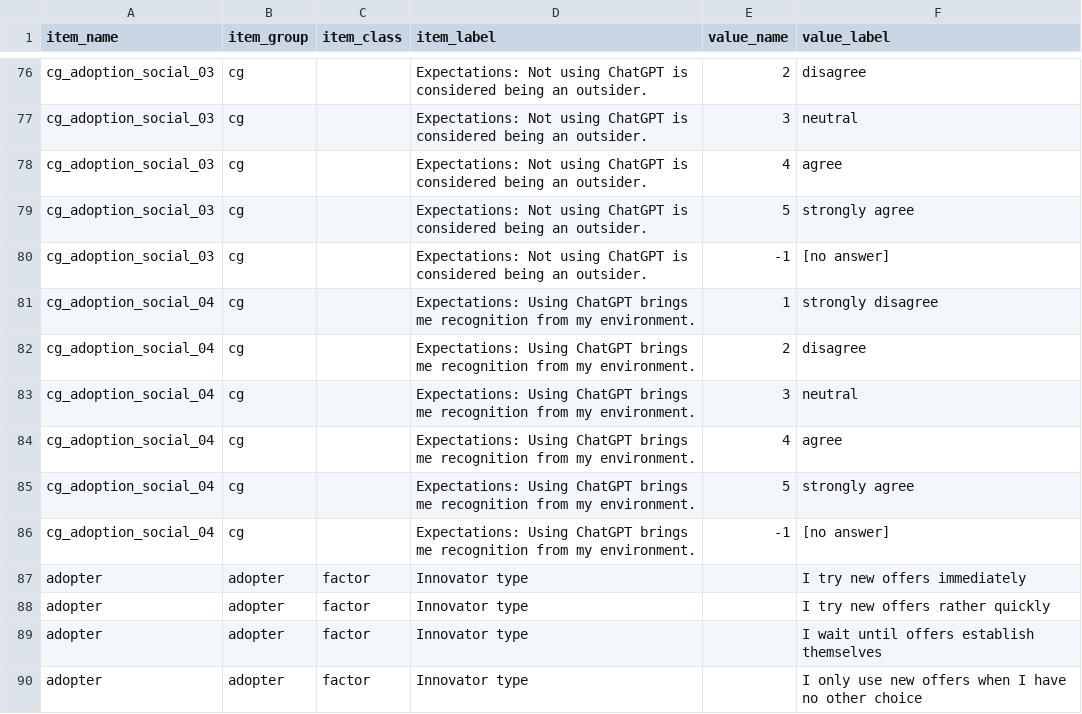
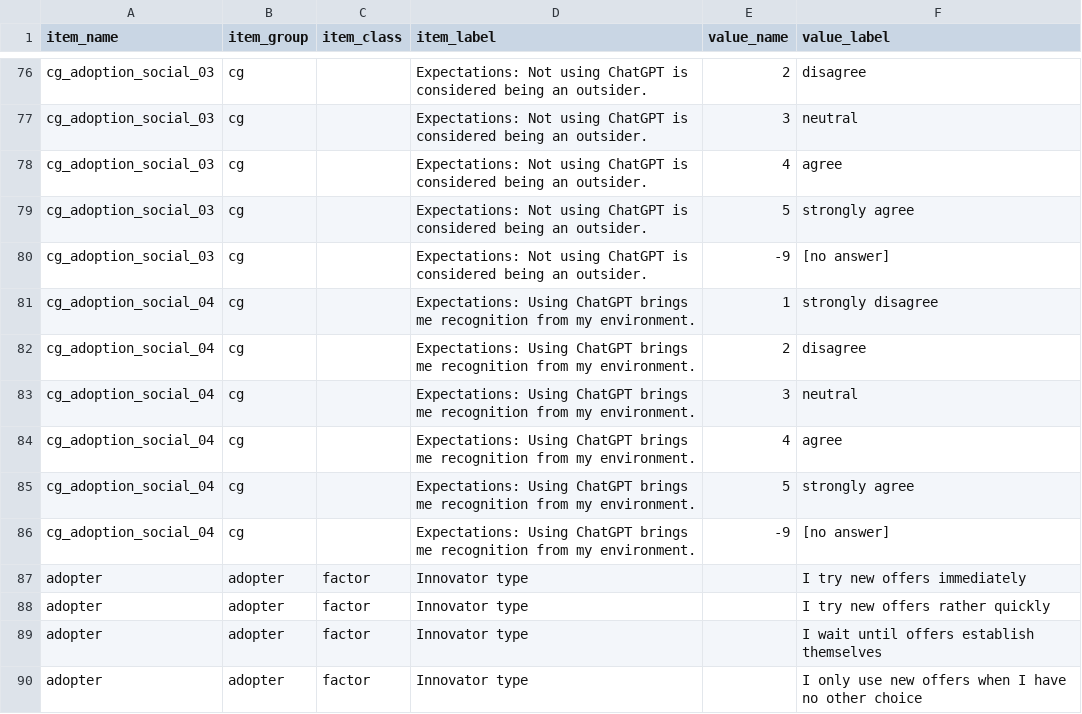
Before and after one commit to strohne/volker, a CSV file: data-raw/data/codes_en.csv, drawn as a sheet; only a part is shown, gaps mark what is left out; the diff covers the shown part only.

```diff
--- a/data-raw/data/codes_en.csv
+++ b/data-raw/data/codes_en.csv
@@ -79,3 +79,3 @@ cg_adoption_social_03;cg;;Expectations: Not using ChatGPT is considered being an
 cg_adoption_social_03;cg;;Expectations: Not using ChatGPT is considered being an outsider.;5;strongly agree
-cg_adoption_social_03;cg;;Expectations: Not using ChatGPT is considered being an outsider.;-1;[no answer]
+cg_adoption_social_03;cg;;Expectations: Not using ChatGPT is considered being an outsider.;-9;[no answer]
 cg_adoption_social_04;cg;;Expectations: Using ChatGPT brings me recognition from my environment.;1;strongly disagree
@@ -85,3 +85,3 @@ cg_adoption_social_04;cg;;Expectations: Using ChatGPT brings me recognition from
 cg_adoption_social_04;cg;;Expectations: Using ChatGPT brings me recognition from my environment.;5;strongly agree
-cg_adoption_social_04;cg;;Expectations: Using ChatGPT brings me recognition from my environment.;-1;[no answer]
+cg_adoption_social_04;cg;;Expectations: Using ChatGPT brings me recognition from my environment.;-9;[no answer]
 adopter;adopter;factor;Innovator type;;I try new offers immediately
```
Also changed, not shown: 10 edited cells elsewhere in this file, 36 other files.
